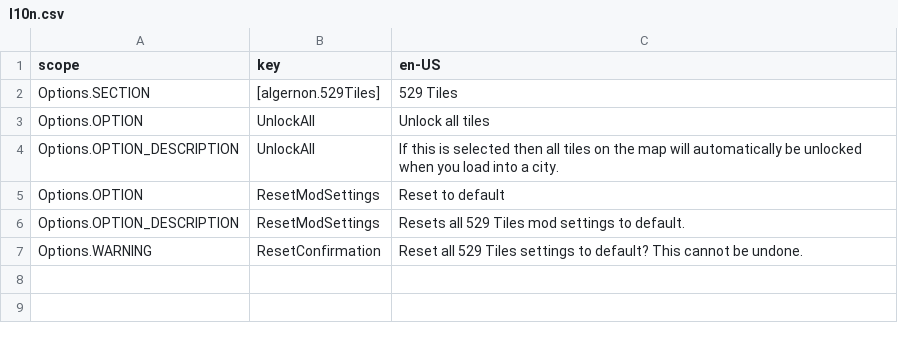
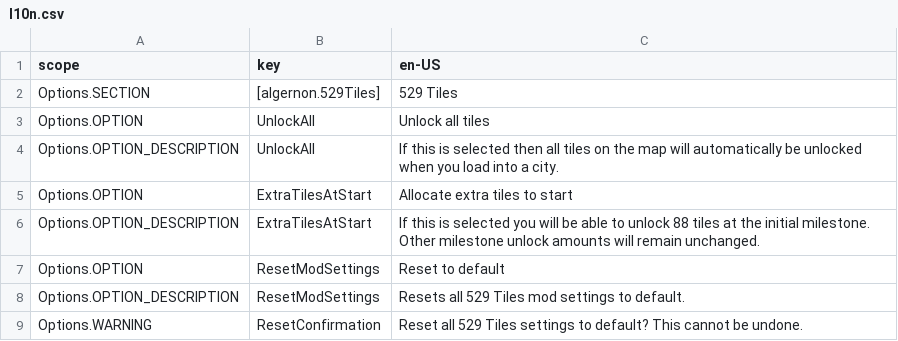
Before and after one commit to algernon-A/FiveTwentyNineTiles, a CSV file: l10n.csv, drawn as a sheet.

Commit message:
Add option to allocate all extra tiles at game start.

```diff
--- a/l10n.csv
+++ b/l10n.csv
@@ -4,2 +4,4 @@ Options.OPTION	UnlockAll	Unlock all tiles
 Options.OPTION_DESCRIPTION	UnlockAll	If this is selected then all tiles on the map will automatically be unlocked when you load into a city.
+Options.OPTION	ExtraTilesAtStart	Allocate extra tiles to start
+Options.OPTION_DESCRIPTION	ExtraTilesAtStart	If this is selected you will be able to unlock 88 tiles at the initial milestone.  Other milestone unlock amounts will remain unchanged.
 Options.OPTION	ResetModSettings	Reset to default
```
Also changed, not shown: 2 other files.
